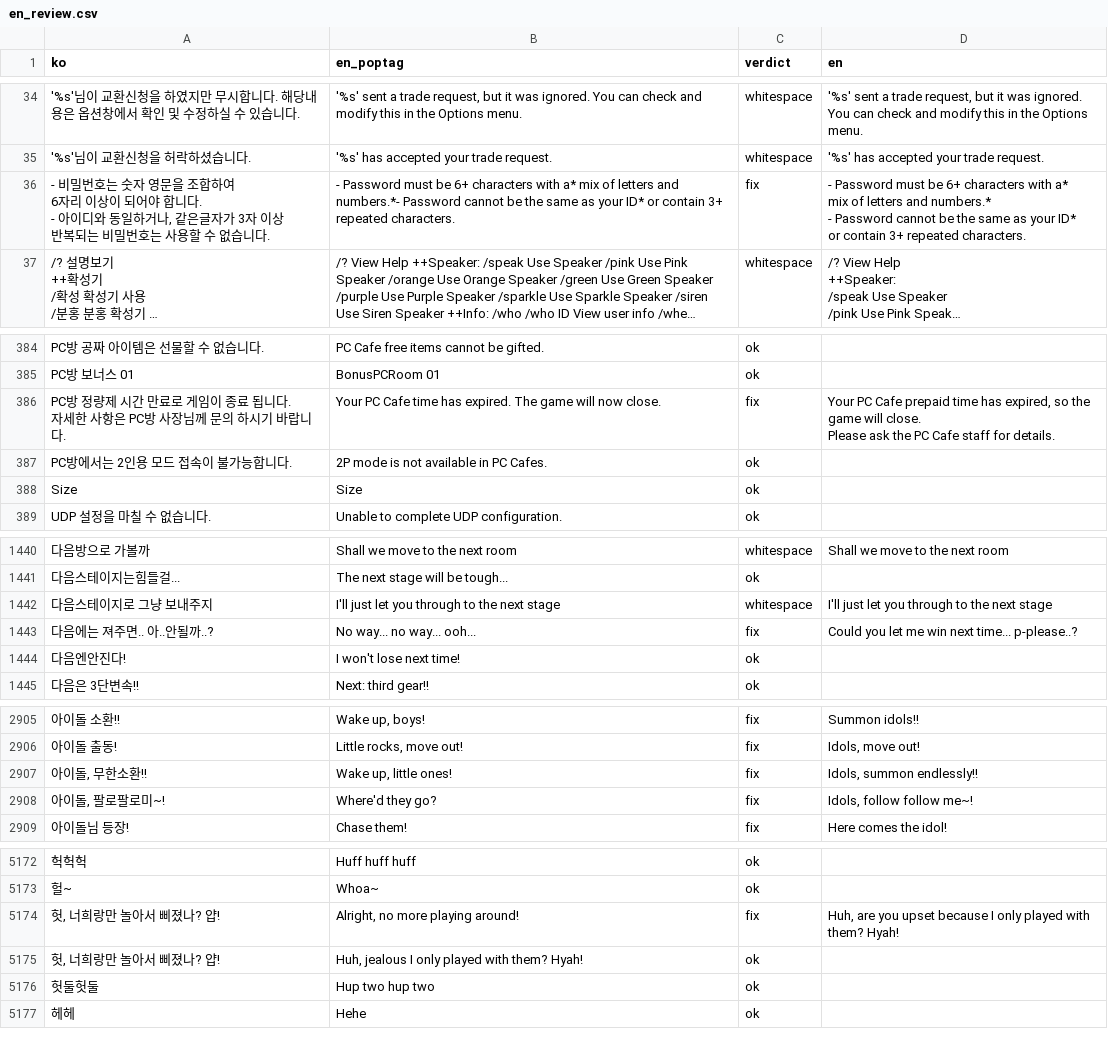
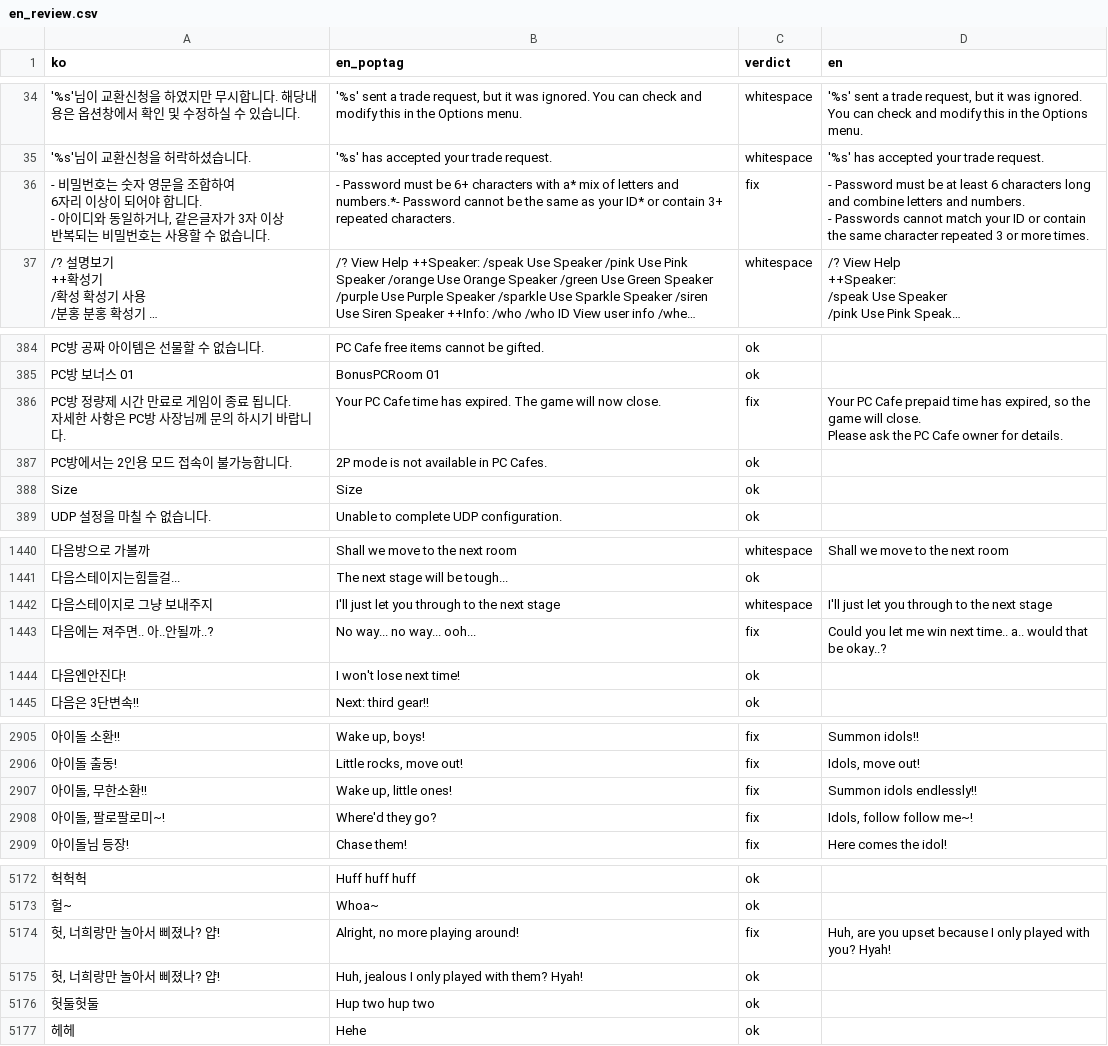
Before and after one commit to aquaplatinumberlitz/boom-re, a CSV file: l10n/en_review.csv, drawn as a sheet; only a part is shown, gaps mark what is left out; long unchanged cells end in …; ↵ is a line break in a cell; the diff names each change by its address in the sheet, - before the commit and + after, or states it on an @@ line.

```diff
--- a/l10n/en_review.csv
+++ b/l10n/en_review.csv
-D36 (en): …must be 6+ characters with a* ↵ mix of letters and numbers.* ↵ - Password cannot be the same as your ID* ↵ or contain 3+ repeated characters.
+D36 (en): …must be at least 6 characters long ↵ and combine letters and numbers. ↵ - Passwords cannot match your ID or contain ↵ the same character repeated 3 or more times.
-D386 (en): …PC Cafe staff for details.
+D386 (en): …PC Cafe owner for details.
-D1443 (en): …win next time... p-please..?
+D1443 (en): …win next time.. a.. would that be okay..?
-D2907 (en): Idols, summon endlessly!!
+D2907 (en): Summon idols endlessly!!
-D5174 (en): …played with them? Hyah!
+D5174 (en): …played with you? Hyah!
```
Also changed, not shown: l10n/glossary.csv, 5 other files.
